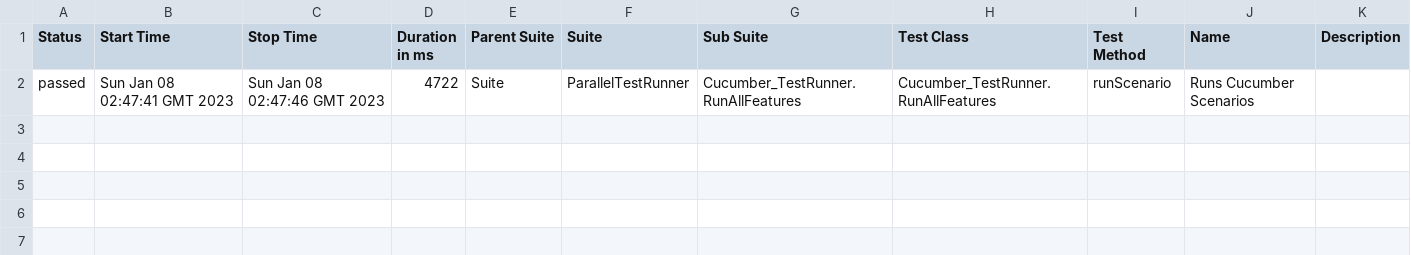
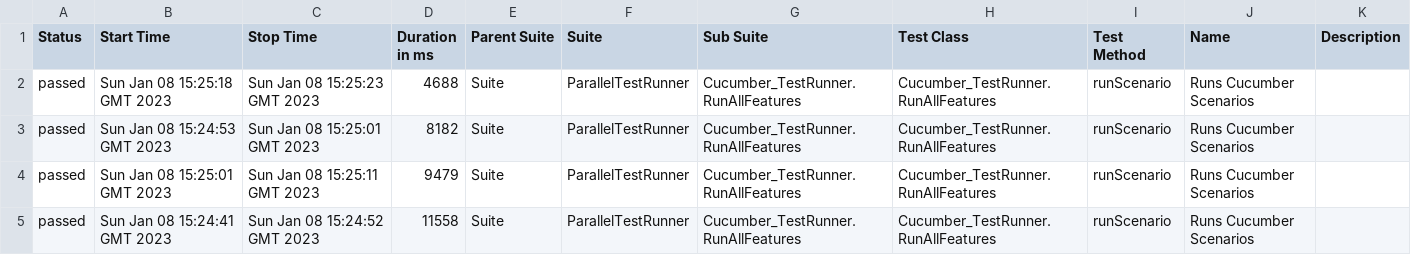
Before and after one commit to Aboulfetouh/CucumberTestNG, a CSV file: data/suites.csv, drawn as a sheet.

```diff
--- a/data/suites.csv
+++ b/data/suites.csv
@@ -1,2 +1,5 @@
 "Status","Start Time","Stop Time","Duration in ms","Parent Suite","Suite","Sub Suite","Test Class","Test Method","Name","Description"
-"passed","Sun Jan 08 02:47:41 GMT 2023","Sun Jan 08 02:47:46 GMT 2023","4722","Suite","ParallelTestRunner","Cucumber_TestRunner.RunAllFeatures","Cucumber_TestRunner.RunAllFeatures","runScenario","Runs Cucumber Scenarios",""
+"passed","Sun Jan 08 15:25:18 GMT 2023","Sun Jan 08 15:25:23 GMT 2023","4688","Suite","ParallelTestRunner","Cucumber_TestRunner.RunAllFeatures","Cucumber_TestRunner.RunAllFeatures","runScenario","Runs Cucumber Scenarios",""
+"passed","Sun Jan 08 15:24:53 GMT 2023","Sun Jan 08 15:25:01 GMT 2023","8182","Suite","ParallelTestRunner","Cucumber_TestRunner.RunAllFeatures","Cucumber_TestRunner.RunAllFeatures","runScenario","Runs Cucumber Scenarios",""
+"passed","Sun Jan 08 15:25:01 GMT 2023","Sun Jan 08 15:25:11 GMT 2023","9479","Suite","ParallelTestRunner","Cucumber_TestRunner.RunAllFeatures","Cucumber_TestRunner.RunAllFeatures","runScenario","Runs Cucumber Scenarios",""
+"passed","Sun Jan 08 15:24:41 GMT 2023","Sun Jan 08 15:24:52 GMT 2023","11558","Suite","ParallelTestRunner","Cucumber_TestRunner.RunAllFeatures","Cucumber_TestRunner.RunAllFeatures","runScenario","Runs Cucumber Scenarios",""
```
Also changed, not shown: 30 other files.
